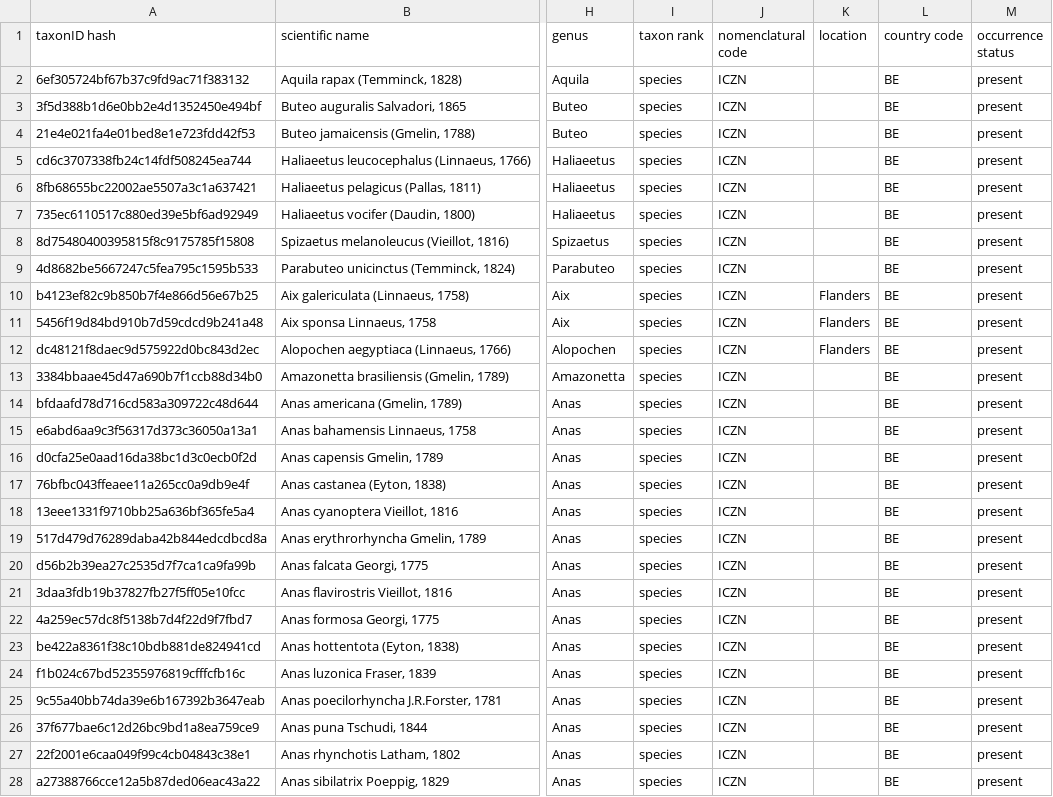
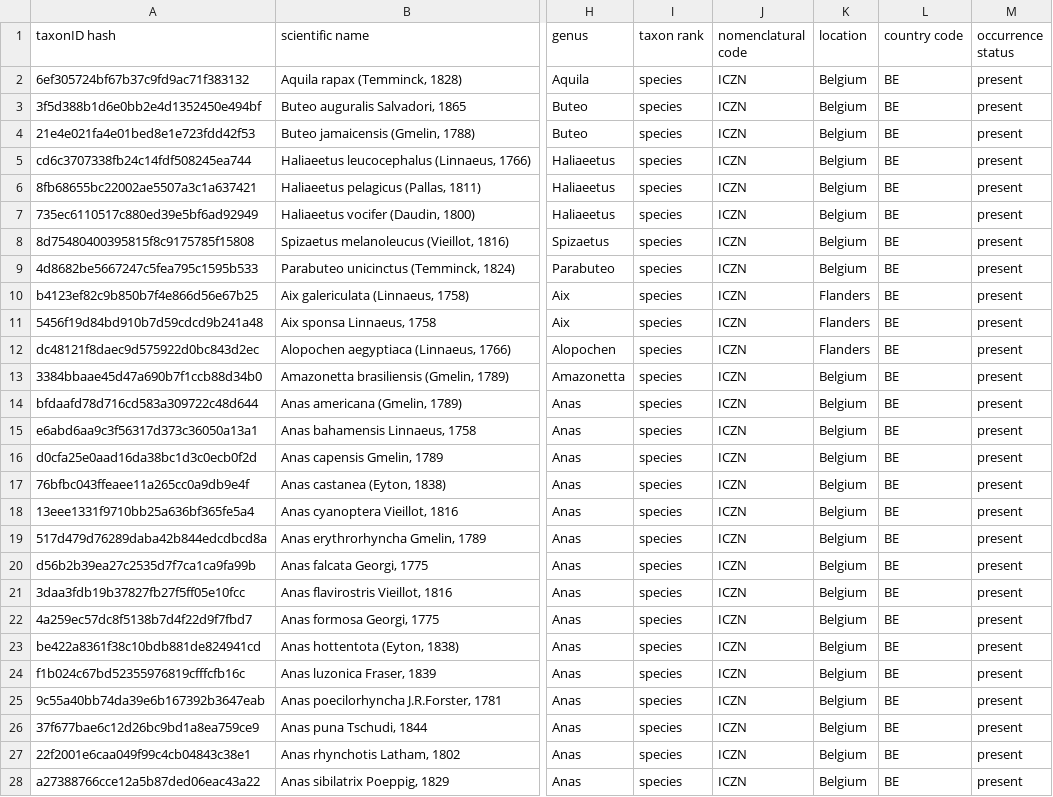
Before and after one commit to trias-project/alien-birds-checklist, a CSV file: data/raw/alien_bird_checklist_dump.csv, drawn as a sheet; only a part is shown, gaps mark what is left out; the diff covers the shown part only; the diff names each change by its address in the sheet, - before the commit and + after, or states it on an @@ line.

```diff
--- a/data/raw/alien_bird_checklist_dump.csv
+++ b/data/raw/alien_bird_checklist_dump.csv
-K2:K9 (location): (empty)
+K2:K9 (location): Belgium
-K13:K28 (location): (empty)
+K13:K28 (location): Belgium
```
Also changed, not shown: 162 edited cells elsewhere in this file, data/processed/distribution.csv, 1 other file.
